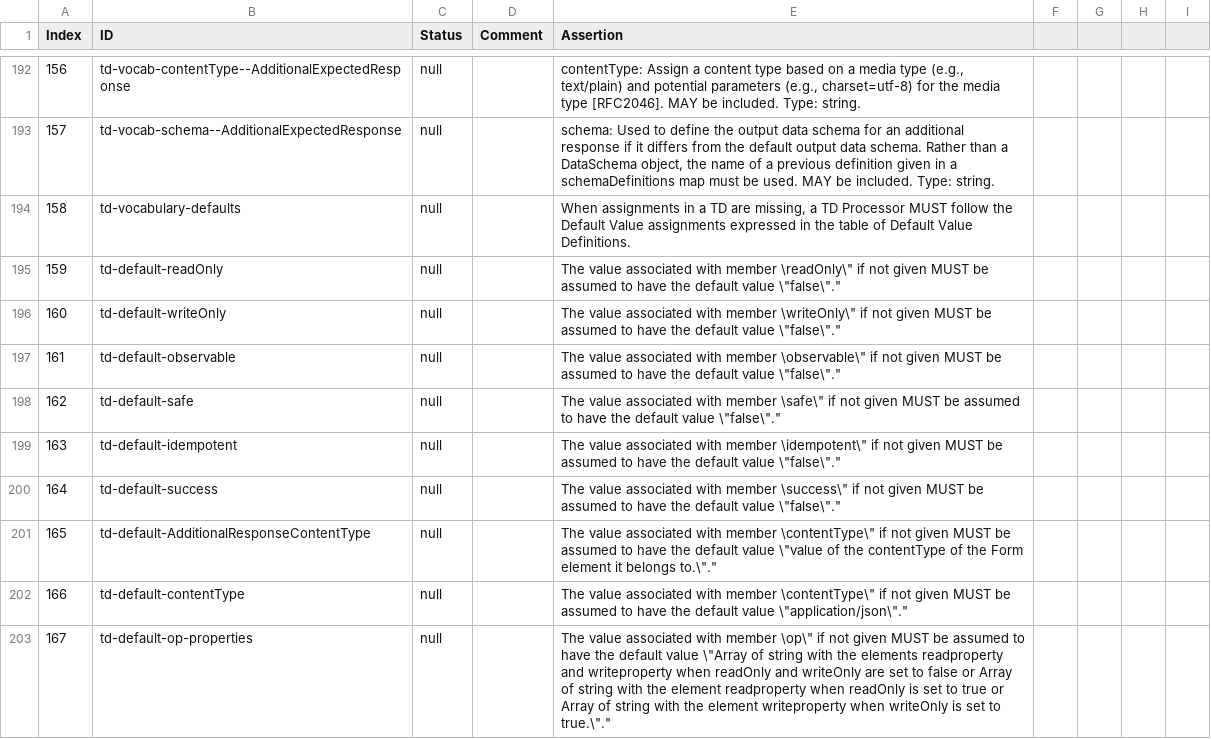
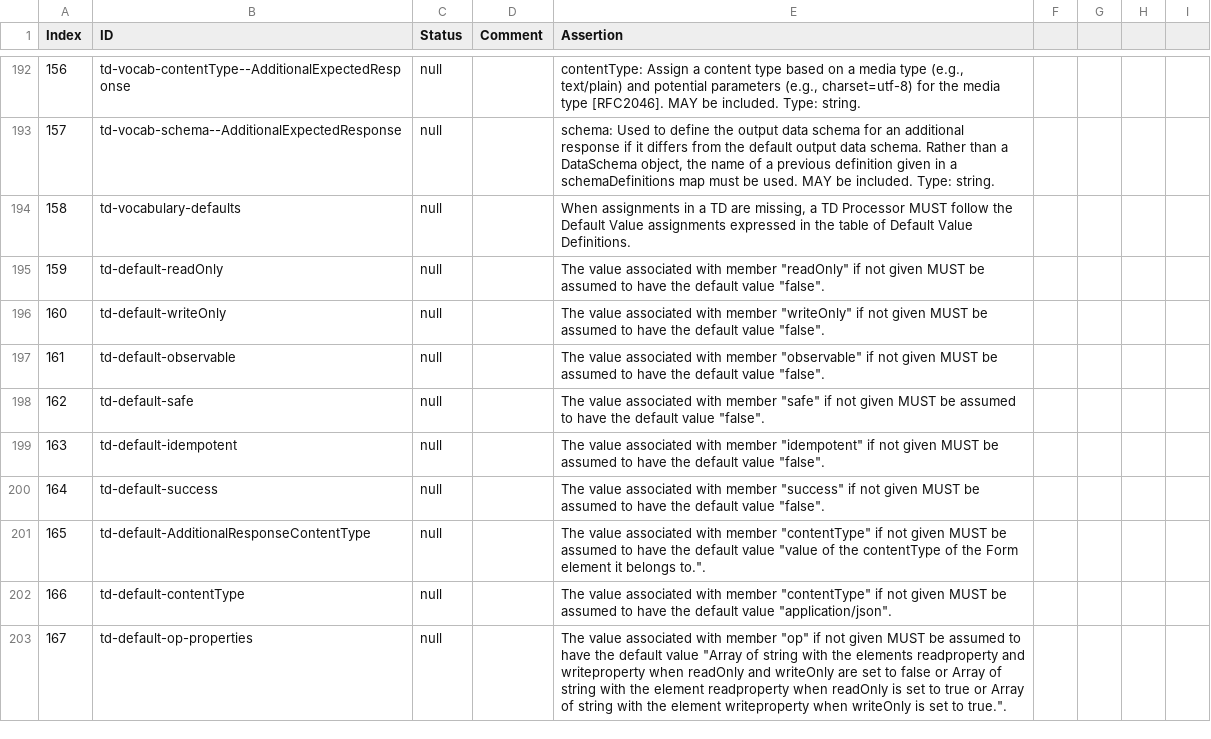
Before and after one commit to w3c/wot-thing-description, a CSV file: testing/template.csv, drawn as a sheet; only a part is shown, gaps mark what is left out; the diff covers the shown part only.

Commit message:
quote quotes the CSV way (by doubling them)

```diff
--- a/testing/template.csv
+++ b/testing/template.csv
@@ -194,10 +194,10 @@
 158,"td-vocabulary-defaults","null",,"When assignments in a TD are missing, a TD Processor MUST follow the Default Value assignments expressed in the table of Default Value Definitions."
-159,"td-default-readOnly","null",,"The value associated with member \"readOnly\" if not given MUST be assumed to have the default value \"false\"."
-160,"td-default-writeOnly","null",,"The value associated with member \"writeOnly\" if not given MUST be assumed to have the default value \"false\"."
-161,"td-default-observable","null",,"The value associated with member \"observable\" if not given MUST be assumed to have the default value \"false\"."
-162,"td-default-safe","null",,"The value associated with member \"safe\" if not given MUST be assumed to have the default value \"false\"."
-163,"td-default-idempotent","null",,"The value associated with member \"idempotent\" if not given MUST be assumed to have the default value \"false\"."
-164,"td-default-success","null",,"The value associated with member \"success\" if not given MUST be assumed to have the default value \"false\"."
-165,"td-default-AdditionalResponseContentType","null",,"The value associated with member \"contentType\" if not given MUST be assumed to have the default value \"value of the contentType of the Form element it belongs to.\"."
-166,"td-default-contentType","null",,"The value associated with member \"contentType\" if not given MUST be assumed to have the default value \"application/json\"."
-167,"td-default-op-properties","null",,"The value associated with member \"op\" if not given MUST be assumed to have the default value \"Array of string with the elements readproperty and writeproperty when readOnly and writeOnly are set to false or Array of string with the element readproperty when readOnly is set to true or Array of string with the element writeproperty when writeOnly is set to true.\"."
+159,"td-default-readOnly","null",,"The value associated with member ""readOnly"" if not given MUST be assumed to have the default value ""false""."
+160,"td-default-writeOnly","null",,"The value associated with member ""writeOnly"" if not given MUST be assumed to have the default value ""false""."
+161,"td-default-observable","null",,"The value associated with member ""observable"" if not given MUST be assumed to have the default value ""false""."
+162,"td-default-safe","null",,"The value associated with member ""safe"" if not given MUST be assumed to have the default value ""false""."
+163,"td-default-idempotent","null",,"The value associated with member ""idempotent"" if not given MUST be assumed to have the default value ""false""."
+164,"td-default-success","null",,"The value associated with member ""success"" if not given MUST be assumed to have the default value ""false""."
+165,"td-default-AdditionalResponseContentType","null",,"The value associated with member ""contentType"" if not given MUST be assumed to have the default value ""value of the contentType of the Form element it belongs to.""."
+166,"td-default-contentType","null",,"The value associated with member ""contentType"" if not given MUST be assumed to have the default value ""application/json""."
+167,"td-default-op-properties","null",,"The value associated with member ""op"" if not given MUST be assumed to have the default value ""Array of string with the elements readproperty and writeproperty when readOnly and writeOnly are set to false or Array of string with the element readproperty when readOnly is set to true or Array of string with the element writeproperty when writeOnly is set to true.""."
```
Also changed, not shown: 53 edited cells elsewhere in this file.
